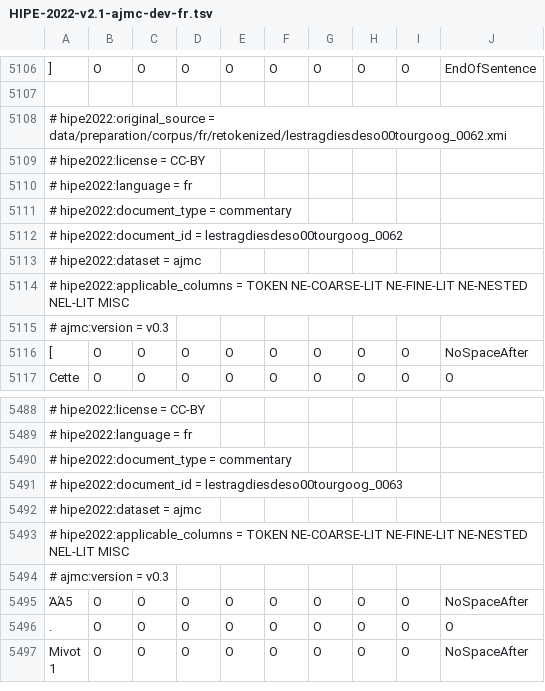
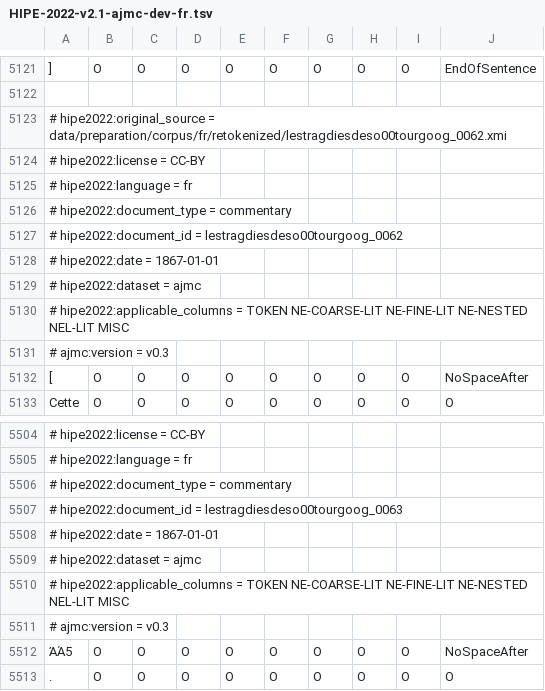
Before and after one commit to EmanuelaBoros/clef-hipe-2022-l3i, a TSV file: KB-NER/kb/datasets/ajmc/fr/HIPE-2022-v2.1-ajmc-dev-fr.tsv, drawn as a sheet; only a part is shown, gaps mark what is left out; the shorter side is filled out with more unchanged rows; the diff covers the shown part only; the diff names each change by its address in the sheet, - before the commit and + after, or states it on an @@ line.

Commit message:
date added to ajmc fr

```diff
--- a/KB-NER/kb/datasets/ajmc/fr/HIPE-2022-v2.1-ajmc-dev-fr.tsv
+++ b/KB-NER/kb/datasets/ajmc/fr/HIPE-2022-v2.1-ajmc-dev-fr.tsv
+row 5128: # hipe2022:date = 1867-01-01
+row 5508: # hipe2022:date = 1867-01-01
```
Also changed, not shown: 15 added rows elsewhere in this file.
